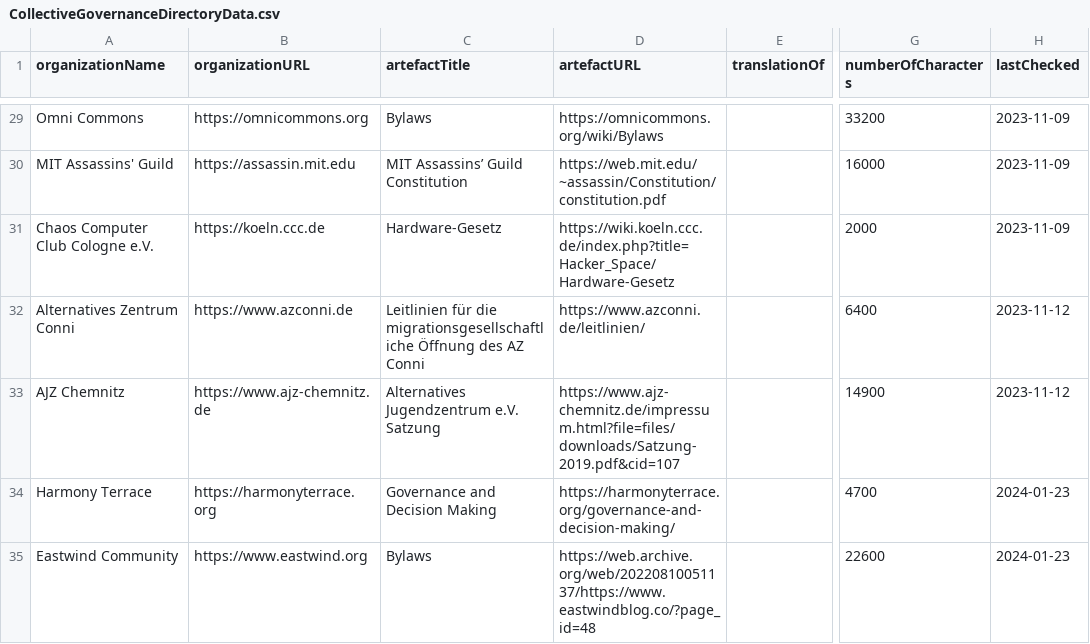
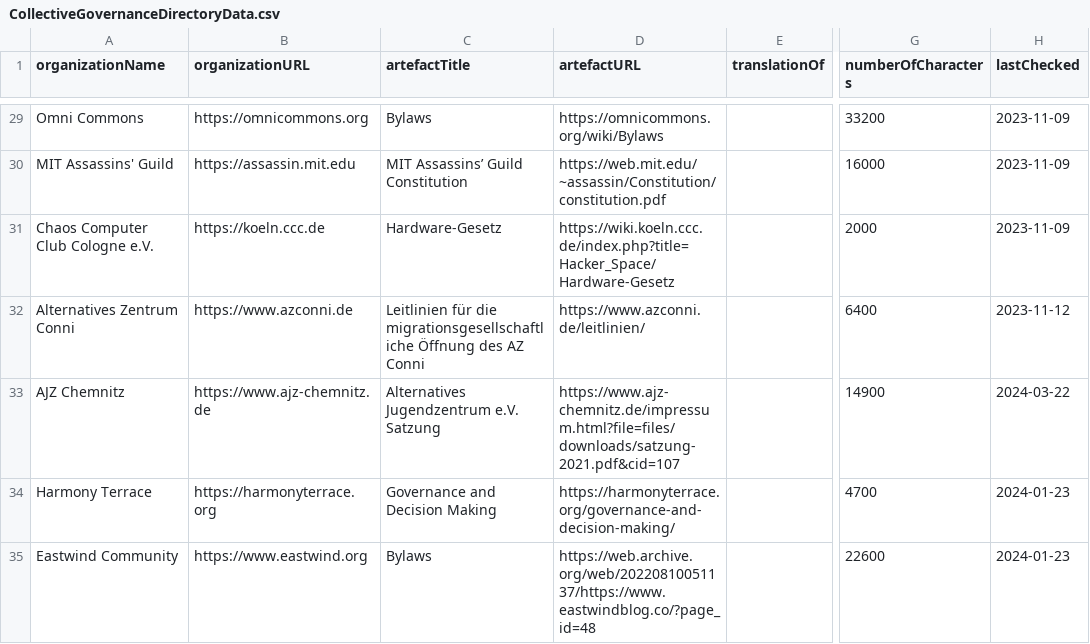
Before and after one commit to DougInAMug/Collective-Governance-Directory, a CSV file: static/CollectiveGovernanceDirectoryData.csv, drawn as a sheet; only a part is shown, gaps mark what is left out; the diff names each change by its address in the sheet, - before the commit and + after, or states it on an @@ line.

Commit message:
update AJZ Chemnitz

```diff
--- a/static/CollectiveGovernanceDirectoryData.csv
+++ b/static/CollectiveGovernanceDirectoryData.csv
-D33 (artefactURL): https://www.ajz-chemnitz.de/impressum.html?file=files/downloads/Satzung-2019.pdf&cid=107
+D33 (artefactURL): https://www.ajz-chemnitz.de/impressum.html?file=files/downloads/satzung-2021.pdf&cid=107
-H33 (lastChecked): 2023-11-12
+H33 (lastChecked): 2024-03-22
```
Also changed, not shown: 2 other files.
